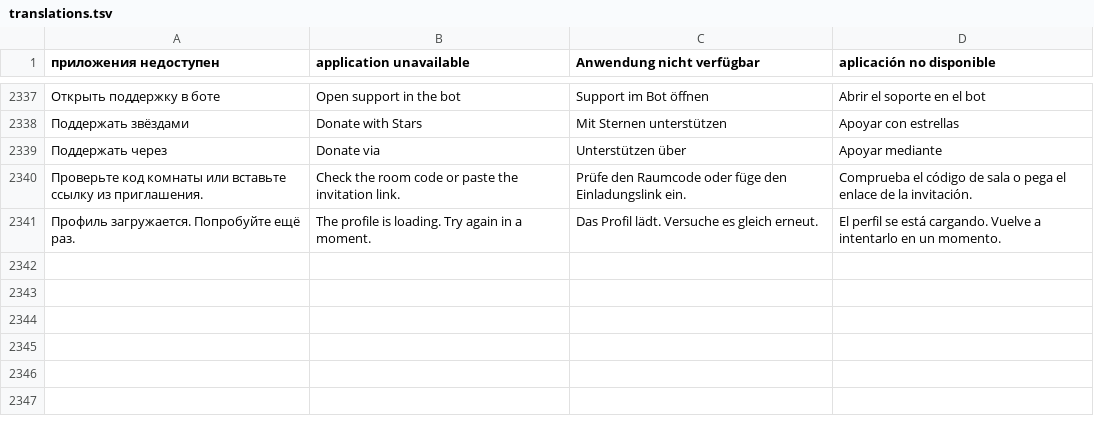
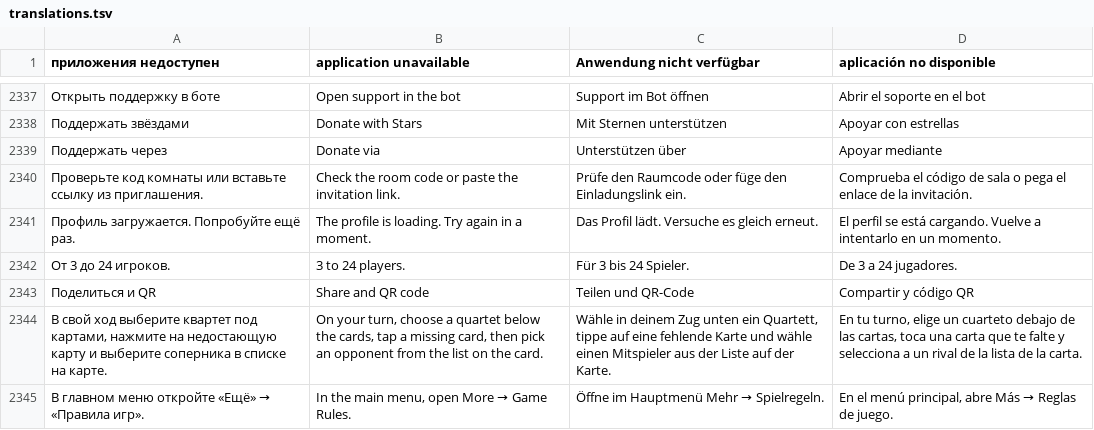
Before and after one commit to viDaLost/alias-spy-games, a TSV file: scripts/i18n/translations.tsv, drawn as a sheet; only a part is shown, gaps mark what is left out.

Commit message:
Complete catalog parity and prepare the main app release

```diff
--- a/scripts/i18n/translations.tsv
+++ b/scripts/i18n/translations.tsv
@@ -2341 +2341,5 @@
 Профиль загружается. Попробуйте ещё раз.	The profile is loading. Try again in a moment.	Das Profil lädt. Versuche es gleich erneut.	El perfil se está cargando. Vuelve a intentarlo en un momento.
+От 3 до 24 игроков.	3 to 24 players.	Für 3 bis 24 Spieler.	De 3 a 24 jugadores.
+Поделиться и QR	Share and QR code	Teilen und QR-Code	Compartir y código QR
+В свой ход выберите квартет под картами, нажмите на недостающую карту и выберите соперника в списке на карте.	On your turn, choose a quartet below the cards, tap a missing card, then pick an opponent from the list on the card.	Wähle in deinem Zug unten ein Quartett, tippe auf eine fehlende Karte und wähle einen Mitspieler aus der Liste auf der Karte.	En tu turno, elige un cuarteto debajo de las cartas, toca una carta que te falte y selecciona a un rival de la lista de la carta.
+В главном меню откройте «Ещё» → «Правила игр».	In the main menu, open More → Game Rules.	Öffne im Hauptmenü Mehr → Spielregeln.	En el menú principal, abre Más → Reglas de juego.
```
Also changed, not shown: 45 other files.
